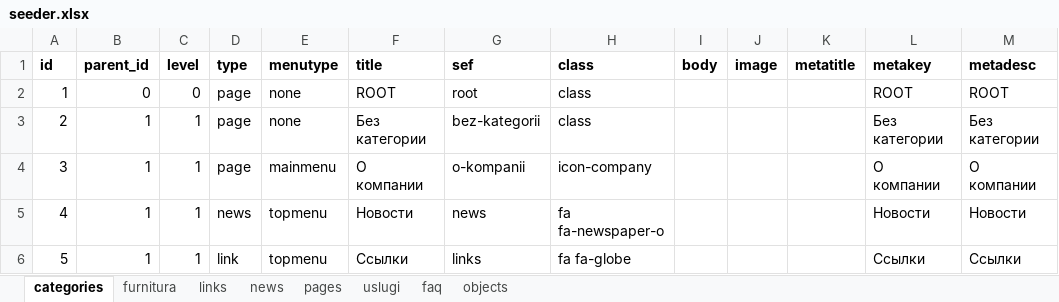
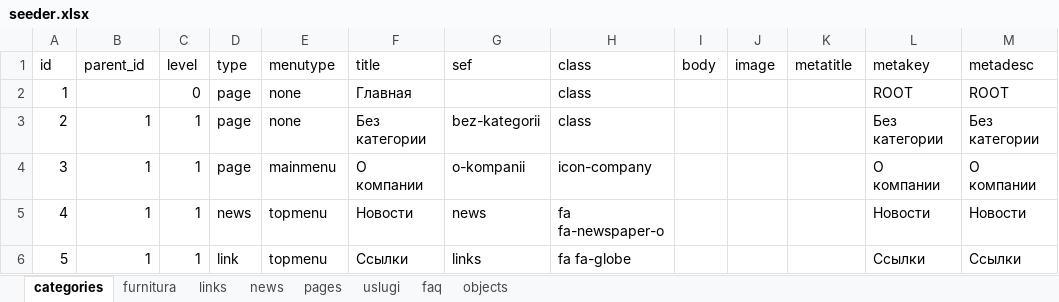
Before and after one commit to schel4ok/steklo, an Excel workbook: database/seeds/seeder.xlsx, sheet categories, drawn as a sheet; only a part is shown; values as stored, in another font and other column widths than the file's, no borders; the diff covers the shown part only; the diff names each change by its address in the sheet, - before the commit and + after, or states it on an @@ line.

```diff
--- a/database/seeds/seeder.xlsx (sheet categories)
+++ b/database/seeds/seeder.xlsx (sheet categories)
-A1:M1 bold: on
+A1:M1 bold: off
-B2 (parent_id): 0
+B2 (parent_id): (empty)
-F2 (title): ROOT
+F2 (title): Главная
-G2 (sef): root
+G2 (sef): (empty)
```
Also changed, not shown: 10 edited cells elsewhere in this sheet, sheet pages, sheet links, sheet news, formulas that keep their value, 17 other files.
